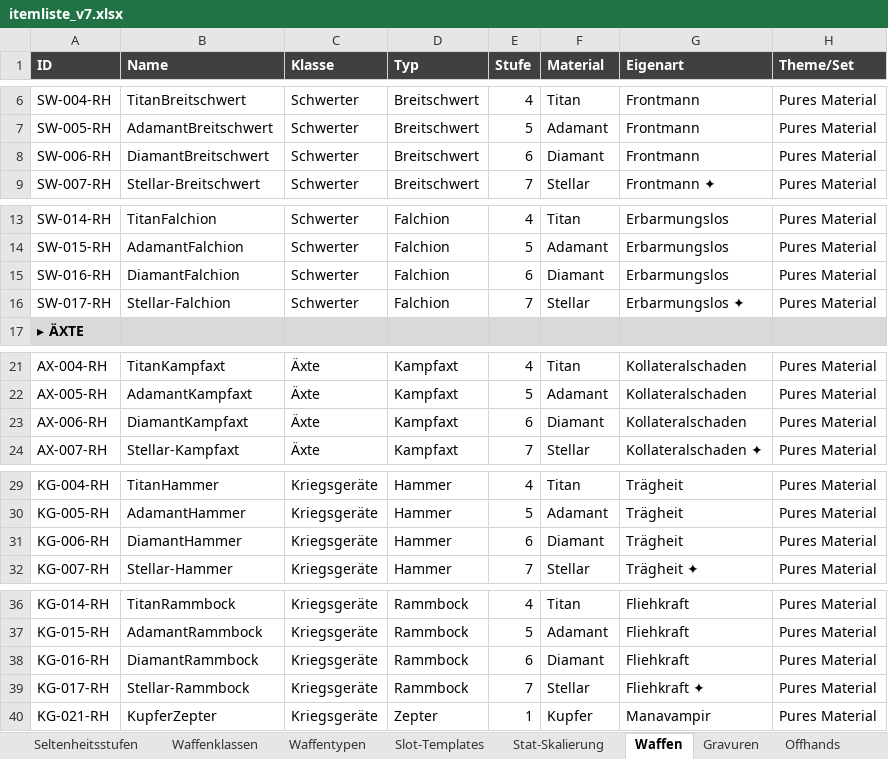
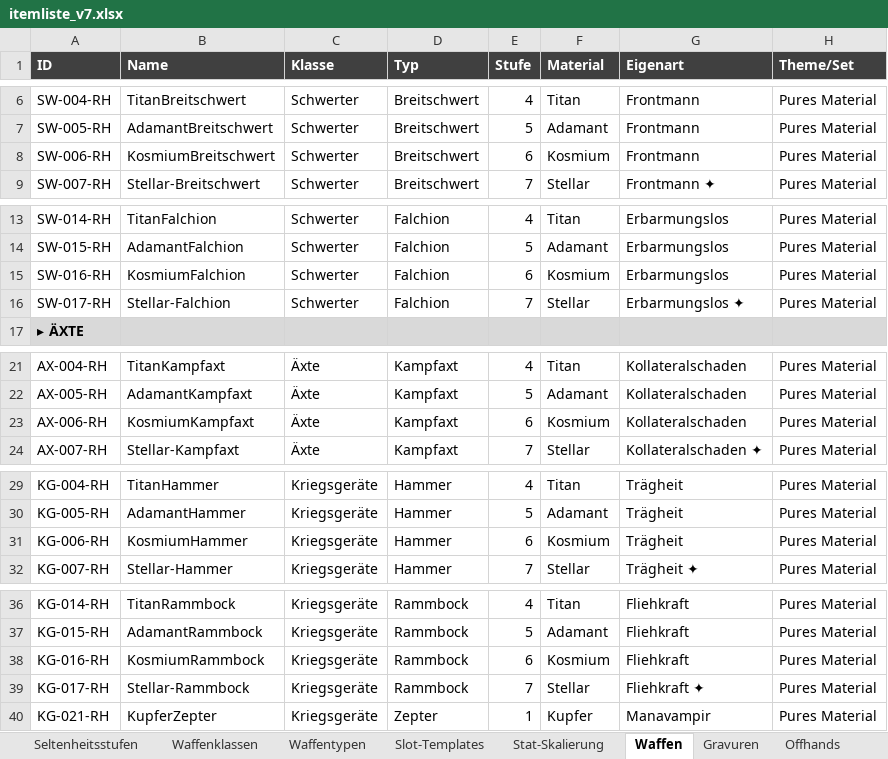
Before and after one commit to Longuspong/Axiom, an Excel workbook: data/itemliste_v7.xlsx, sheet Waffen, drawn as a sheet; only a part is shown, gaps mark what is left out; values as stored, in another font and other column widths than the file's, no borders; the diff covers the shown part only; the diff names each change by its address in the sheet, - before the commit and + after, or states it on an @@ line.

```diff
--- a/data/itemliste_v7.xlsx (sheet Waffen)
+++ b/data/itemliste_v7.xlsx (sheet Waffen)
-B8 (Name): DiamantBreitschwert
+B8 (Name): KosmiumBreitschwert
-F8 (Material): Diamant
+F8 (Material): Kosmium
-B15 (Name): DiamantFalchion
+B15 (Name): KosmiumFalchion
-F15 (Material): Diamant
+F15 (Material): Kosmium
-B23 (Name): DiamantKampfaxt
+B23 (Name): KosmiumKampfaxt
-F23 (Material): Diamant
+F23 (Material): Kosmium
-B31 (Name): DiamantHammer
+B31 (Name): KosmiumHammer
-F31 (Material): Diamant
+F31 (Material): Kosmium
-B38 (Name): DiamantRammbock
+B38 (Name): KosmiumRammbock
-F38 (Material): Diamant
+F38 (Material): Kosmium
```
Also changed, not shown: 22 edited cells elsewhere in this sheet, sheet Offhands, sheet Kopfausrüstung, sheet Körperausrüstung, sheet Fußausrüstung, sheet Slot-Templates, sheet Gravuren, 1 more sheet, 7 other files.
